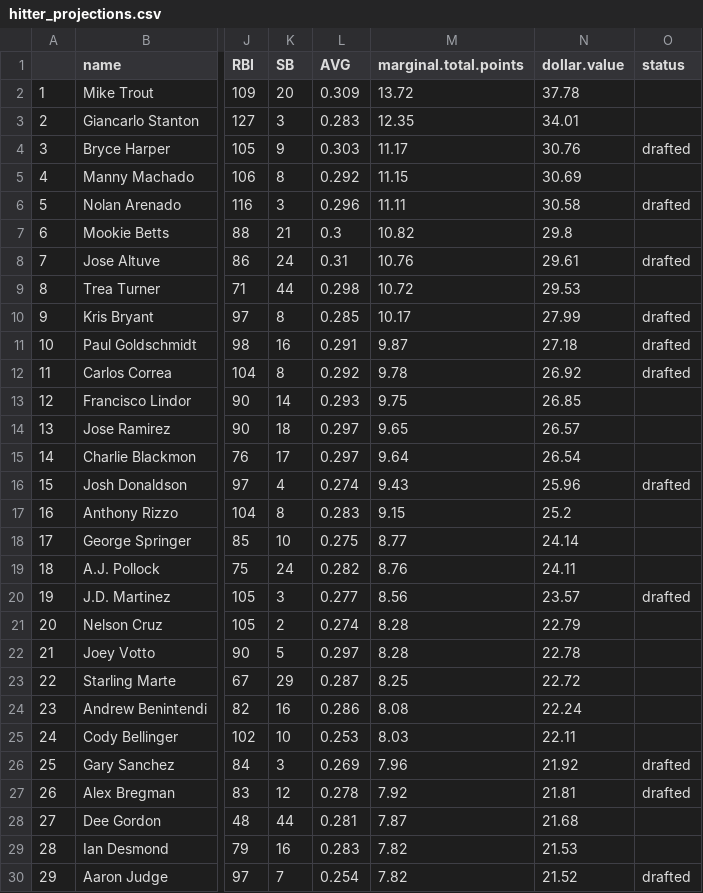
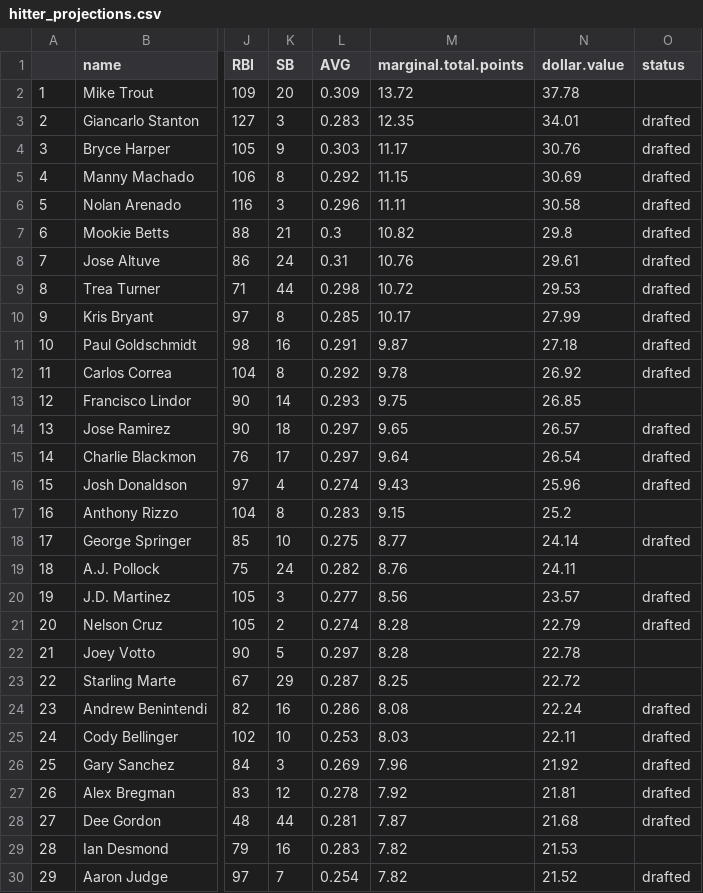
Before and after one commit to seanwllms/Fantasy2020, a CSV file: hitter_projections.csv, drawn as a sheet; only a part is shown, gaps mark what is left out; the diff covers the shown part only; the diff names each change by its address in the sheet, - before the commit and + after, or states it on an @@ line.

```diff
--- a/hitter_projections.csv
+++ b/hitter_projections.csv
-O3 (status): (empty)
+O3 (status): drafted
-O5 (status): (empty)
+O5 (status): drafted
-O7 (status): (empty)
+O7 (status): drafted
-O9 (status): (empty)
+O9 (status): drafted
-O14:O15 (status): (empty)
+O14:O15 (status): drafted
-O18 (status): (empty)
+O18 (status): drafted
-O21 (status): (empty)
+O21 (status): drafted
-O24:O25 (status): (empty)
+O24:O25 (status): drafted
-O28 (status): (empty)
+O28 (status): drafted
```
Also changed, not shown: 48 edited cells elsewhere in this file, bestremaining.csv, draftpicks.csv, 7 other files.
